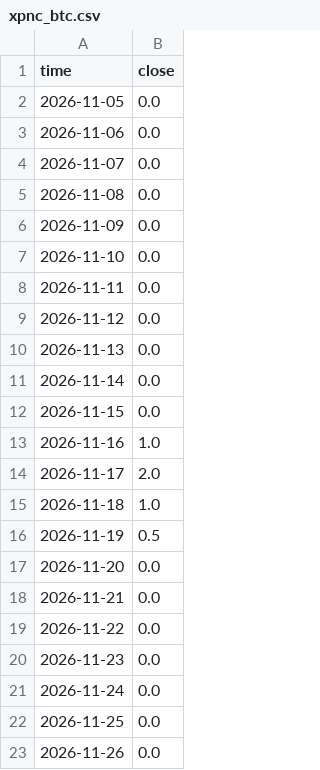
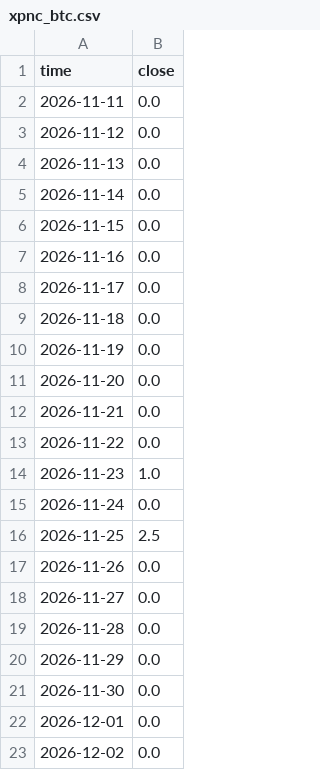
Before and after one commit to mirzaanugerah87/xpnc-news, a CSV file: xpnc_btc.csv, drawn as a sheet.

Commit message:
xpnc heat: refresh cache fix + keep prior-week history (25 Nov)

```diff
--- a/xpnc_btc.csv
+++ b/xpnc_btc.csv
@@ -1,8 +1,2 @@
 time,close
-2026-11-05,0.0
-2026-11-06,0.0
-2026-11-07,0.0
-2026-11-08,0.0
-2026-11-09,0.0
-2026-11-10,0.0
 2026-11-11,0.0
@@ -12,6 +6,6 @@ time,close
 2026-11-15,0.0
-2026-11-16,1.0
-2026-11-17,2.0
-2026-11-18,1.0
-2026-11-19,0.5
+2026-11-16,0.0
+2026-11-17,0.0
+2026-11-18,0.0
+2026-11-19,0.0
 2026-11-20,0.0
@@ -19,5 +13,11 @@ time,close
 2026-11-22,0.0
-2026-11-23,0.0
+2026-11-23,1.0
 2026-11-24,0.0
-2026-11-25,0.0
+2026-11-25,2.5
 2026-11-26,0.0
+2026-11-27,0.0
+2026-11-28,0.0
+2026-11-29,0.0
+2026-11-30,0.0
+2026-12-01,0.0
+2026-12-02,0.0
```
Also changed, not shown: xpnc_eurusd.csv, xpnc_gbpjpy.csv, 3 other files.
